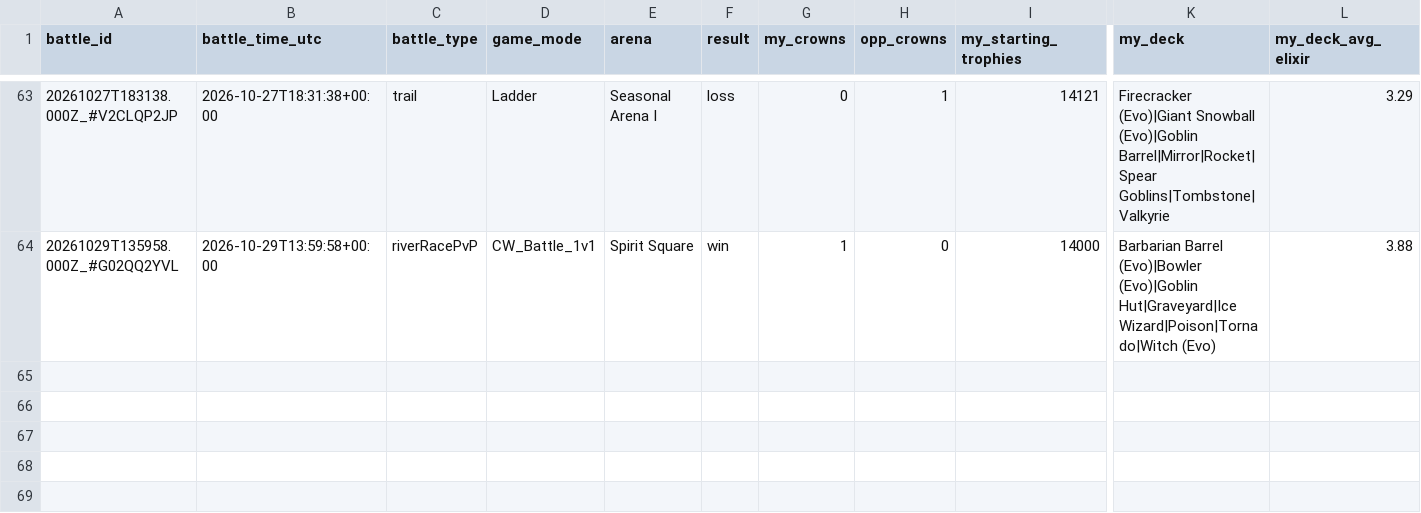
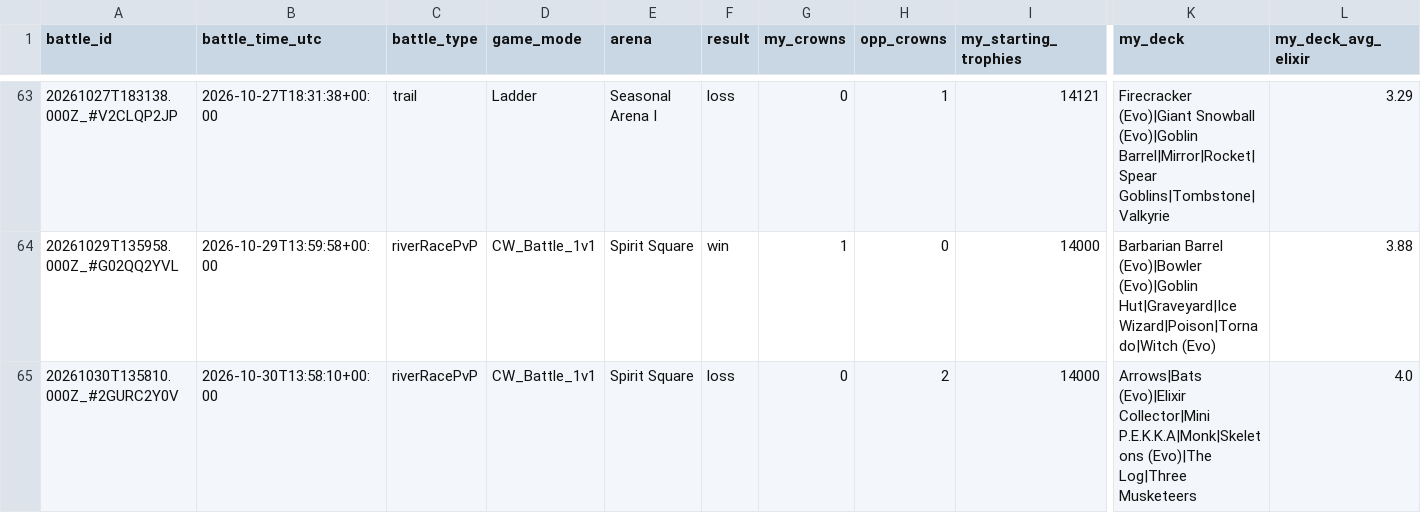
Before and after one commit to ecomte/royale-report, a CSV file: data/ryan/battles.csv, drawn as a sheet; only a part is shown, gaps mark what is left out; rows hold the shown columns only; the diff names each change by its address in the sheet, - before the commit and + after, or states it on an @@ line.

```diff
--- a/data/ryan/battles.csv
+++ b/data/ryan/battles.csv
+row 65: 20261030T135810.000Z_#2GURC2Y0V | 2026-10-30T13:58:10+00:00 | riverRacePvP | CW_Battle_1v1 | Spirit Square | loss | 0 | 2 | 14000 | Arrows|Bats (Evo)|Elixir Collector|Mini P.E.K.K.A|Monk|Skeletons (Evo)|The Log|Three Musketeers | 4.0
```
Also changed, not shown: data/ryan/duels.csv, 5 other files.
